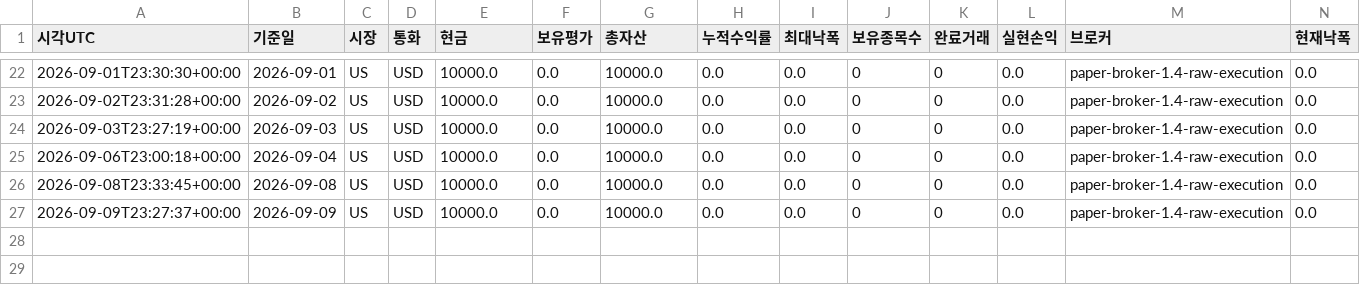
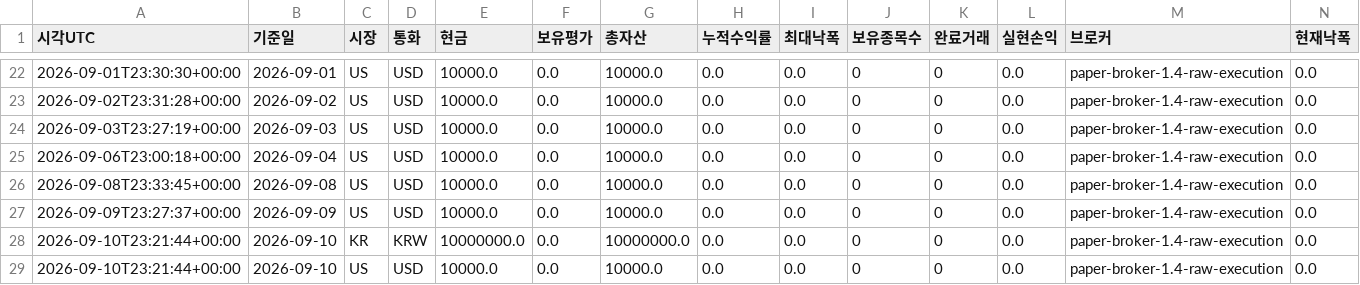
Before and after one commit to dg4200355-arch/apex-ai-trading-bot, a CSV file: reports/paper_account.csv, drawn as a sheet; only a part is shown, gaps mark what is left out; rows hold the shown columns only; the diff names each change by its address in the sheet, - before the commit and + after, or states it on an @@ line.

```diff
--- a/reports/paper_account.csv
+++ b/reports/paper_account.csv
+row 28: 2026-09-10T23:21:44+00:00 | 2026-09-10 | KR | KRW | 10000000.0 | 0.0 | 10000000.0 | 0.0 | 0.0 | 0 | 0 | 0.0 | paper-broker-1.4-raw-execution | 0.0
+row 29: 2026-09-10T23:21:44+00:00 | 2026-09-10 | US | USD | 10000.0 | 0.0 | 10000.0 | 0.0 | 0.0 | 0 | 0 | 0.0 | paper-broker-1.4-raw-execution | 0.0
```
Also changed, not shown: reports/latest_confirmation.csv, reports/latest_validation.csv, 10 other files.
